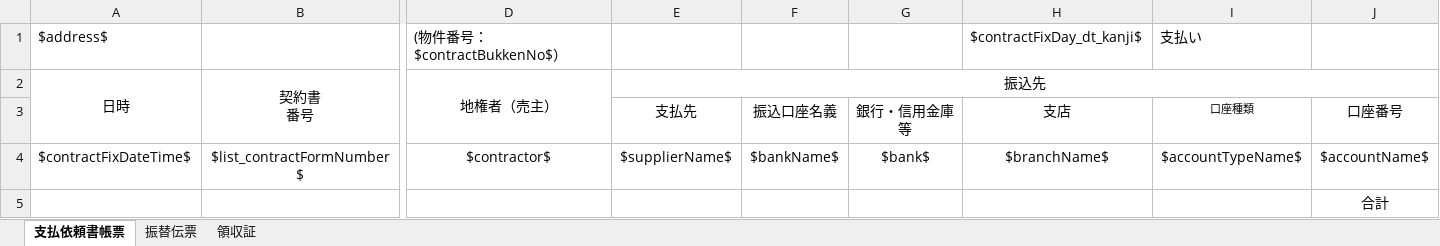
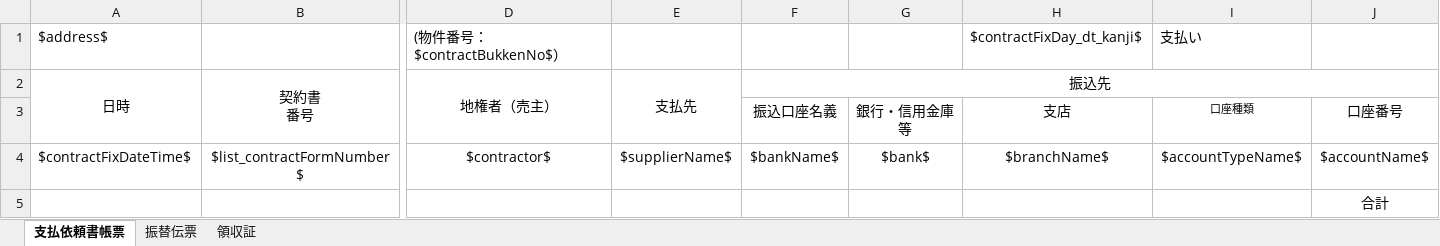
Before and after one commit to wavesyncjp/kbs_backend, an Excel workbook: template/諸経費等.xlsx, sheet 支払依頼書帳票, drawn as a sheet; only a part is shown, gaps mark what is left out; values as stored, in another font and other column widths than the file's, no borders; the diff names each change by its address in the sheet, - before the commit and + after, or states it on an @@ line.

```diff
--- a/template/諸経費等.xlsx (sheet 支払依頼書帳票)
+++ b/template/諸経費等.xlsx (sheet 支払依頼書帳票)
-E2: 振込先
+E2: 支払先
-E2:J2 merged
+E2:E3 merged
-F2: (empty)
+F2: 振込先
+F2:J2 merged
-E3: 支払先
+E3: (empty)
```
Also changed, not shown: sheet 振替伝票, template/売却決済案内.xlsx, template/買取決済.xlsx, 1 other file.
